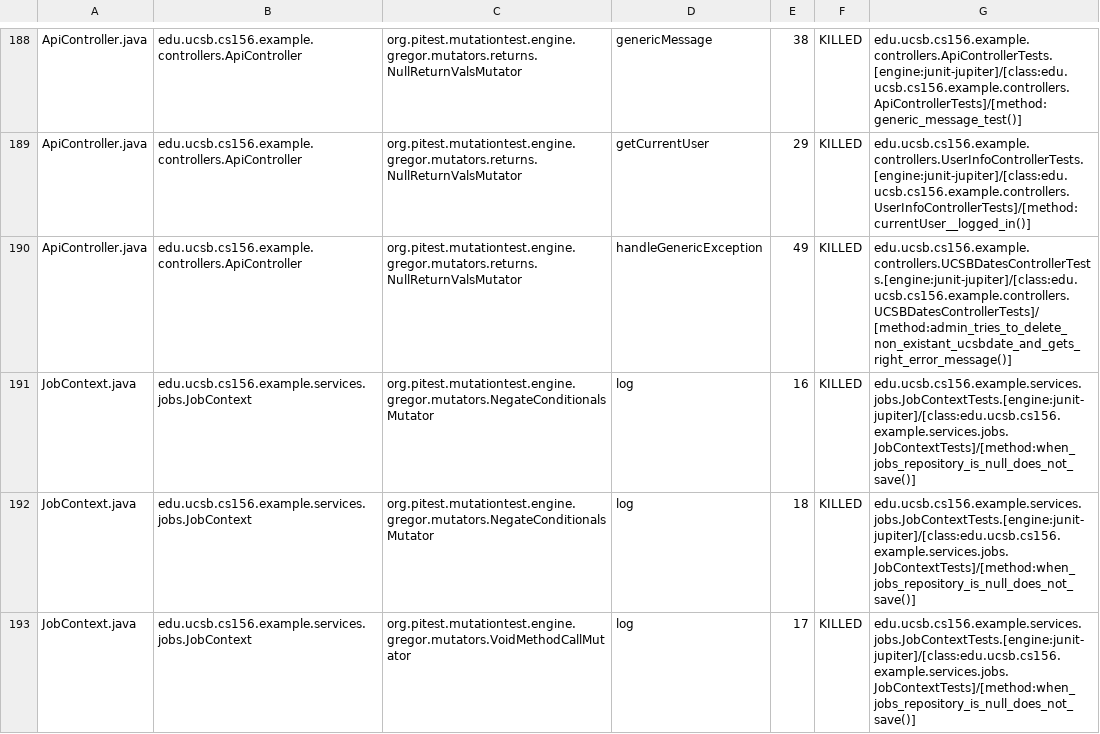
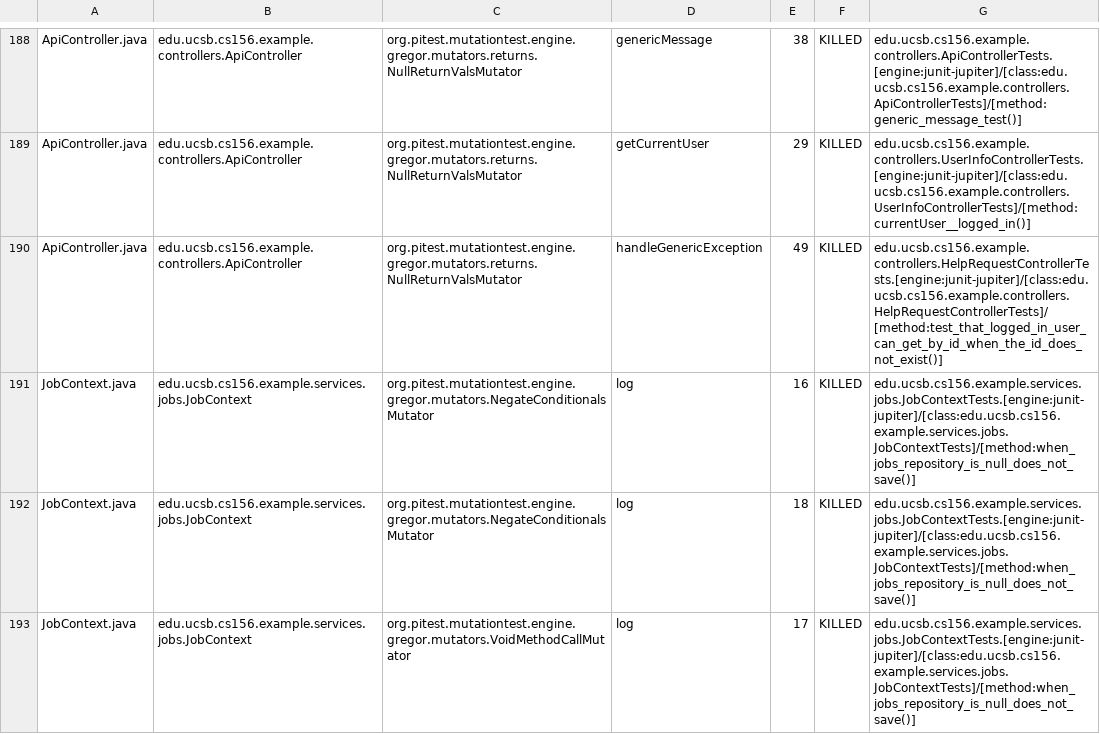
Before and after one commit to ucsb-cs156-s25/team02-s25-11, a CSV file: pitest/mutations.csv, drawn as a sheet; only a part is shown, gaps mark what is left out.

Commit message:
Deploying to gh-pages from @ ucsb-cs156-s25/team02-s25-11@01cdb398cfd25bfa44a1e6a14c04dda98ba26d9e 🚀

```diff
--- a/pitest/mutations.csv
+++ b/pitest/mutations.csv
@@ -189,3 +189,3 @@ ApiController.java,edu.ucsb.cs156.example.controllers.ApiController,org.pitest.m
 ApiController.java,edu.ucsb.cs156.example.controllers.ApiController,org.pitest.mutationtest.engine.gregor.mutators.returns.NullReturnValsMutator,getCurrentUser,29,KILLED,edu.ucsb.cs156.example.controllers.UserInfoControllerTests.[engine:junit-jupiter]/[class:edu.ucsb.cs156.example.controllers.UserInfoControllerTests]/[method:currentUser__logged_in()]
-ApiController.java,edu.ucsb.cs156.example.controllers.ApiController,org.pitest.mutationtest.engine.gregor.mutators.returns.NullReturnValsMutator,handleGenericException,49,KILLED,edu.ucsb.cs156.example.controllers.UCSBDatesControllerTests.[engine:junit-jupiter]/[class:edu.ucsb.cs156.example.controllers.UCSBDatesControllerTests]/[method:admin_tries_to_delete_non_existant_ucsbdate_and_gets_right_error_message()]
+ApiController.java,edu.ucsb.cs156.example.controllers.ApiController,org.pitest.mutationtest.engine.gregor.mutators.returns.NullReturnValsMutator,handleGenericException,49,KILLED,edu.ucsb.cs156.example.controllers.HelpRequestControllerTests.[engine:junit-jupiter]/[class:edu.ucsb.cs156.example.controllers.HelpRequestControllerTests]/[method:test_that_logged_in_user_can_get_by_id_when_the_id_does_not_exist()]
 JobContext.java,edu.ucsb.cs156.example.services.jobs.JobContext,org.pitest.mutationtest.engine.gregor.mutators.NegateConditionalsMutator,log,16,KILLED,edu.ucsb.cs156.example.services.jobs.JobContextTests.[engine:junit-jupiter]/[class:edu.ucsb.cs156.example.services.jobs.JobContextTests]/[method:when_jobs_repository_is_null_does_not_save()]
```
Also changed, not shown: 21 other files.
